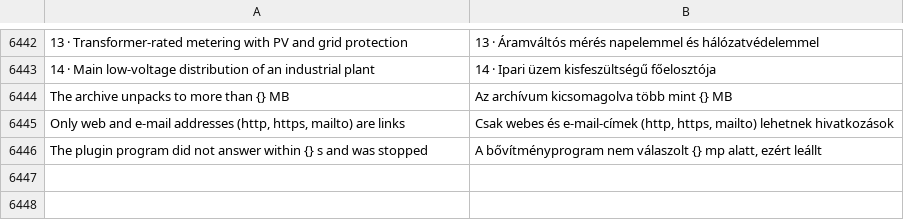
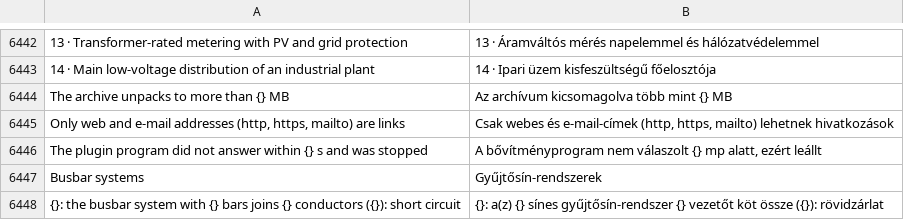
Before and after one commit to JukkaJor/OpenECraft, a TSV file: crates/openecraft-i18n/src/catalog/lang/hu.tsv, drawn as a sheet; only a part is shown, gaps mark what is left out.

```diff
--- a/crates/openecraft-i18n/src/catalog/lang/hu.tsv
+++ b/crates/openecraft-i18n/src/catalog/lang/hu.tsv
@@ -6446 +6446,3 @@ Only web and e-mail addresses (http, https, mailto) are links	Csak webes és e-m
 The plugin program did not answer within {} s and was stopped	A bővítményprogram nem válaszolt {} mp alatt, ezért leállt
+Busbar systems	Gyűjtősín-rendszerek
+{}: the busbar system with {} bars joins {} conductors ({}): short circuit	{}: a(z) {} sínes gyűjtősín-rendszer {} vezetőt köt össze ({}): rövidzárlat
```
Also changed, not shown: crates/openecraft-i18n/src/catalog/extra.tsv, crates/openecraft-i18n/src/catalog/lang/cs.tsv, 19 other files.
